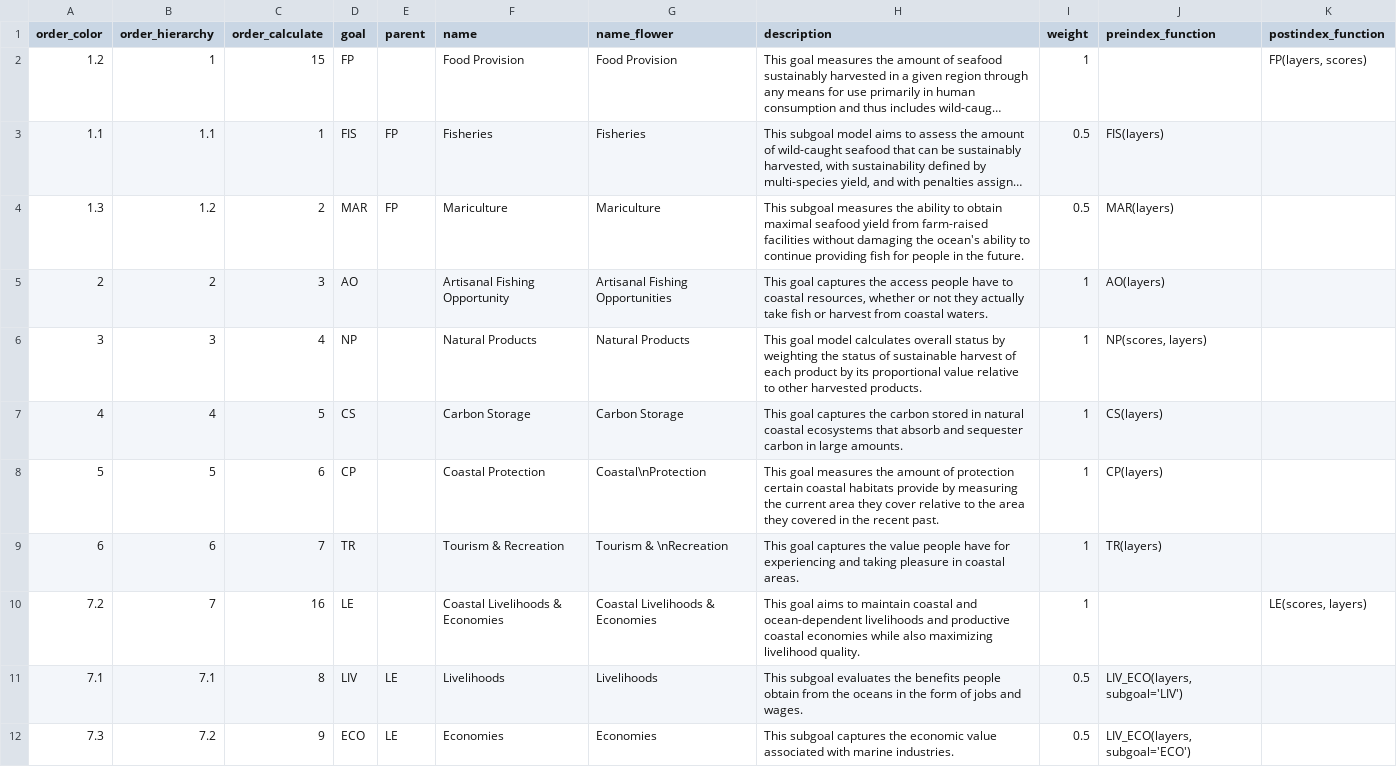
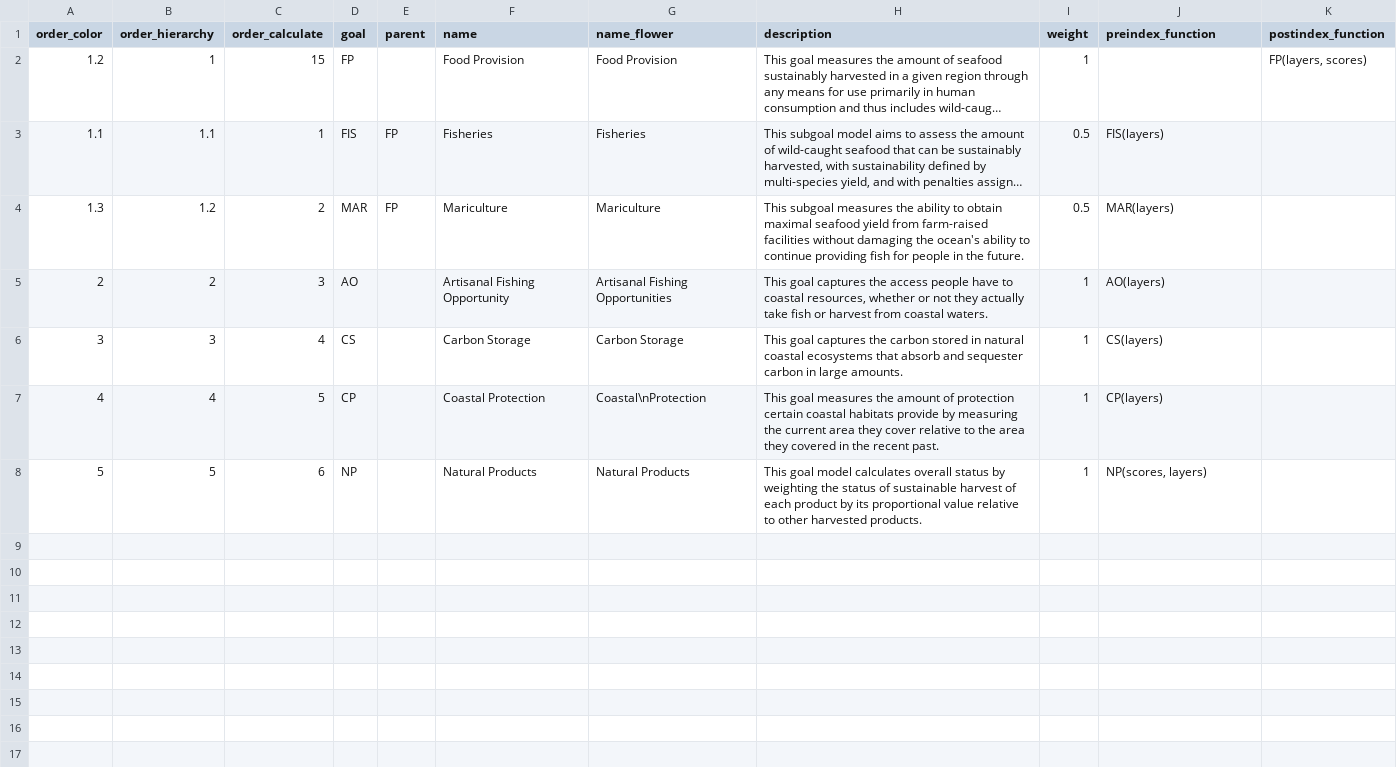
Before and after one commit to OHI-Science/bali, a CSV file: region2017/conf/goals.csv, drawn as a sheet; only a part is shown; long unchanged cells end in …; the diff covers the shown part only.

Commit message:
Add files via upload

```diff
--- a/region2017/conf/goals.csv
+++ b/region2017/conf/goals.csv
@@ -6,7 +6,3 @@ order_color,order_hierarchy,order_calculate,goal,parent,name,name_flower,descrip
-3,3,4,NP,,Natural Products,Natural Products,This goal model calculates overall status by weighting the status of sustainable harvest of each product by its proportional value relative to other harvested products.,1,"NP(scores, layers)",
-4,4,5,CS,,Carbon Storage,Carbon Storage,This goal captures the carbon stored in natural coastal ecosystems that absorb and sequester carbon in large amounts.,1,CS(layers),
-5,5,6,CP,,Coastal Protection,Coastal\nProtection,This goal measures the amount of protection certain coastal habitats provide by measuring the current area they cover relative to the area they covered in the recent past.,1,CP(layers),
-6,6,7,TR,,Tourism & Recreation,Tourism & \nRecreation,This goal captures the value people have for experiencing and taking pleasure in coastal areas.,1,"TR(layers)",
-7.2,7,16,LE,,Coastal Livelihoods & Economies,Coastal Livelihoods & Economies,This goal aims to maintain coastal and ocean-dependent livelihoods and productive coastal economies while also maximizing livelihood quality.,1,,"LE(scores, layers)"
-7.1,7.1,8,LIV,LE,Livelihoods,Livelihoods,This subgoal evaluates the benefits people obtain from the oceans in the form of jobs and wages.,0.5,"LIV_ECO(layers, subgoal='LIV')",
-7.3,7.2,9,ECO,LE,Economies,Economies,This subgoal captures the economic value associated with marine industries.,0.5,"LIV_ECO(layers, subgoal='ECO')",
+3,3,4,CS,,Carbon Storage,Carbon Storage,This goal captures the carbon stored in natural coastal ecosystems that absorb and sequester carbon in large amounts.,1,CS(layers),
+4,4,5,CP,,Coastal Protection,Coastal\nProtection,This goal measures the amount of protection certain coastal habitats provide by measuring the current area they cover relative to the area they covered in the recent past.,1,CP(layers),
+5,5,6,NP,,Natural Products,Natural Products,This goal model calculates overall status by weighting the status of sustainable harvest of each product by its proportional value relative to other harvested products.,1,"NP(scores, layers)",
```
Also changed, not shown: 7 removed rows elsewhere in this file.
